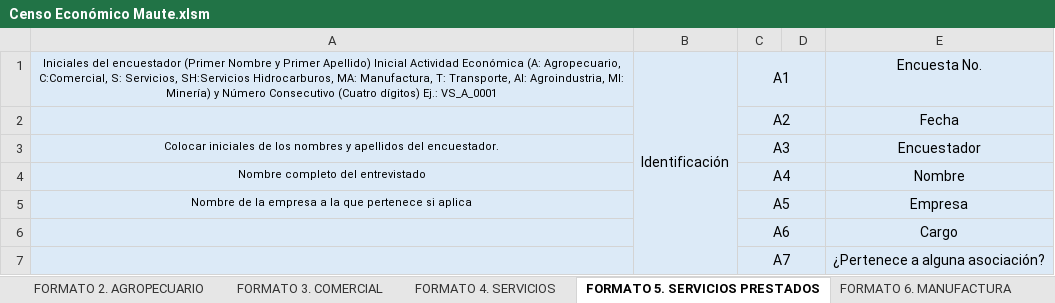
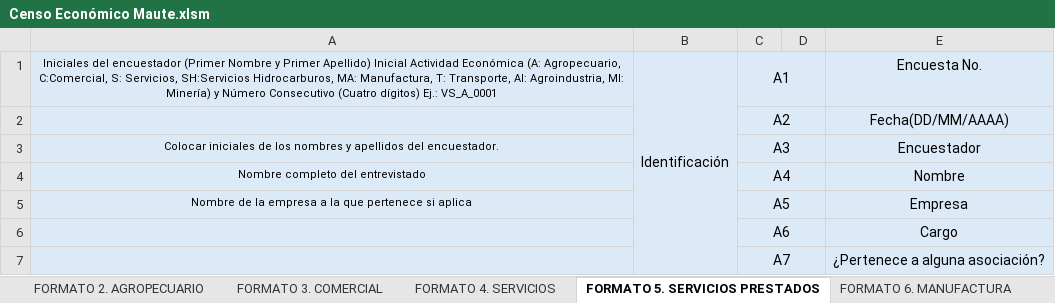
Before and after one commit to SGI-ManuelPico/informesCenso, an Excel workbook: Censo Económico Maute.xlsm, sheet FORMATO 5. SERVICIOS PRESTADOS, drawn as a sheet; only a part is shown; values as stored, in another font and other column widths than the file's, no borders; the diff names each change by its address in the sheet, - before the commit and + after, or states it on an @@ line.

```diff
--- a/Censo Económico Maute.xlsm (sheet FORMATO 5. SERVICIOS PRESTADOS)
+++ b/Censo Económico Maute.xlsm (sheet FORMATO 5. SERVICIOS PRESTADOS)
-E2: Fecha
+E2: Fecha(DD/MM/AAAA)
```
Also changed, not shown: sheet FORMATO 3. COMERCIAL, sheet LISTAS, sheet FORMATO 8. AGROINDUSTRIA, sheet FORMATO 1. IDENTIFICACIÓN, sheet FORMATO 6. MANUFACTURA, sheet FORMATO 4. SERVICIOS, 3 more sheets, 12 other files.
